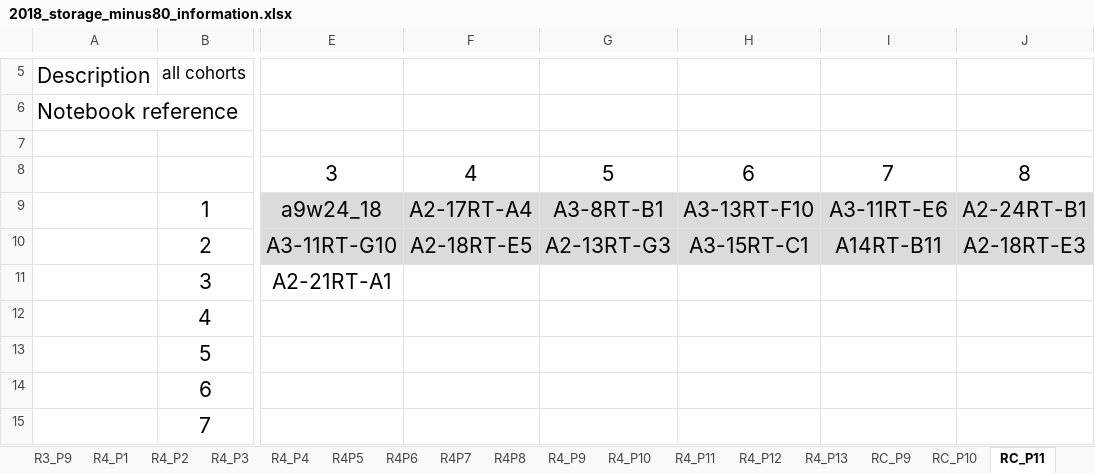
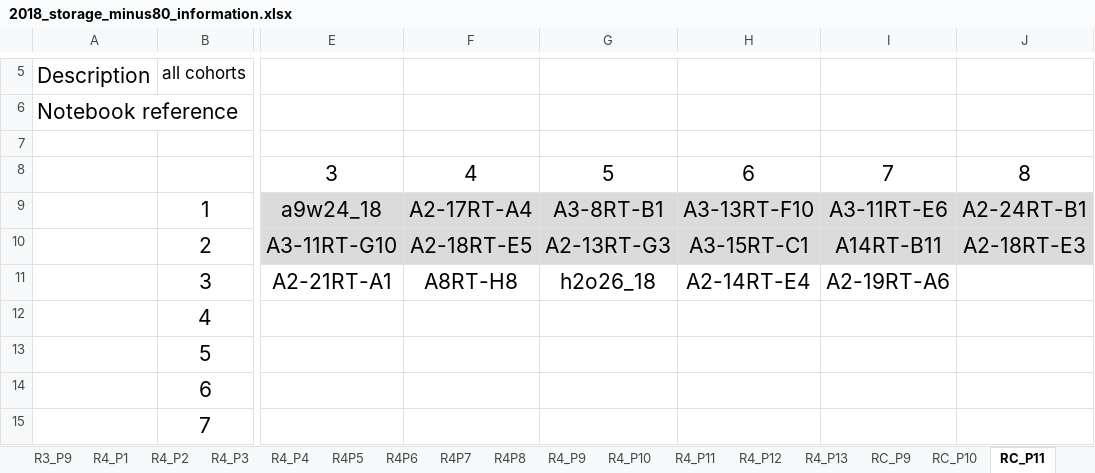
Before and after one commit to adnguyen/Circadian_rhythm_runs_seasonal_timing, an Excel workbook: Data/Storage/2018_storage_minus80_information.xlsx, sheet RC_P11, drawn as a sheet; only a part is shown, gaps mark what is left out; values as stored, in another font and other column widths than the file's, no borders; the diff names each change by its address in the sheet, - before the commit and + after, or states it on an @@ line.

Commit message:
data update 2018-12-05

```diff
--- a/Data/Storage/2018_storage_minus80_information.xlsx (sheet RC_P11)
+++ b/Data/Storage/2018_storage_minus80_information.xlsx (sheet RC_P11)
-F11: (empty)
+F11: A8RT-H8
-G11: (empty)
+G11: h2o26_18
-H11: (empty)
+H11: A2-14RT-E4
-I11: (empty)
+I11: A2-19RT-A6
```
Also changed, not shown: sheet RC_P12, Data/2018-08-14_master_datac_2018_collection_year.xlsx.
